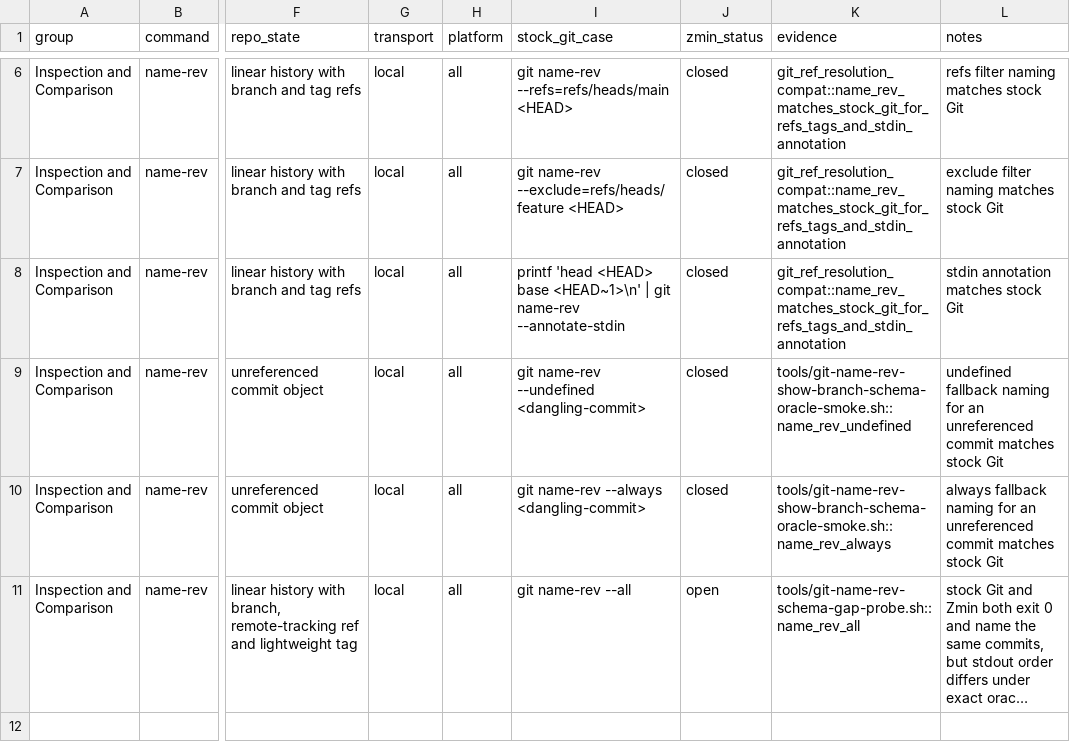
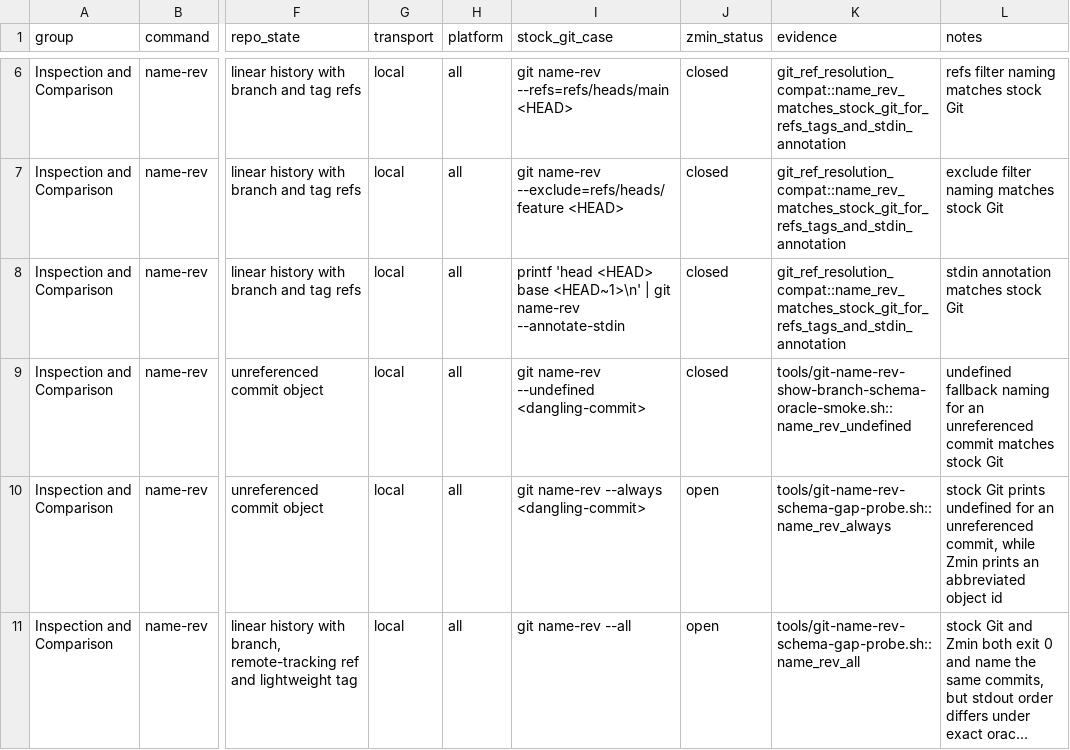
Before and after one commit to dschewchenko/zmin, a TSV file: docs/cli/matrices/name_rev_v2_47.tsv, drawn as a sheet; only a part is shown, gaps mark what is left out; long unchanged cells end in …; the diff names each change by its address in the sheet, - before the commit and + after, or states it on an @@ line.

```diff
--- a/docs/cli/matrices/name_rev_v2_47.tsv
+++ b/docs/cli/matrices/name_rev_v2_47.tsv
-J10 (zmin_status): closed
+J10 (zmin_status): open
-K10 (evidence): tools/git-name-rev-show-branch-schema-oracle-smoke.sh::name_rev_always
+K10 (evidence): tools/git-name-rev-schema-gap-probe.sh::name_rev_always
-L10 (notes): always fallback naming for an unreferenced commit matches stock Git
+L10 (notes): stock Git prints undefined for an unreferenced commit, while Zmin prints an abbreviated object id
```
Also changed, not shown: docs/cli/census/implemented_but_unverified.tsv, docs/cli/census/summary.tsv, 10 other files.
